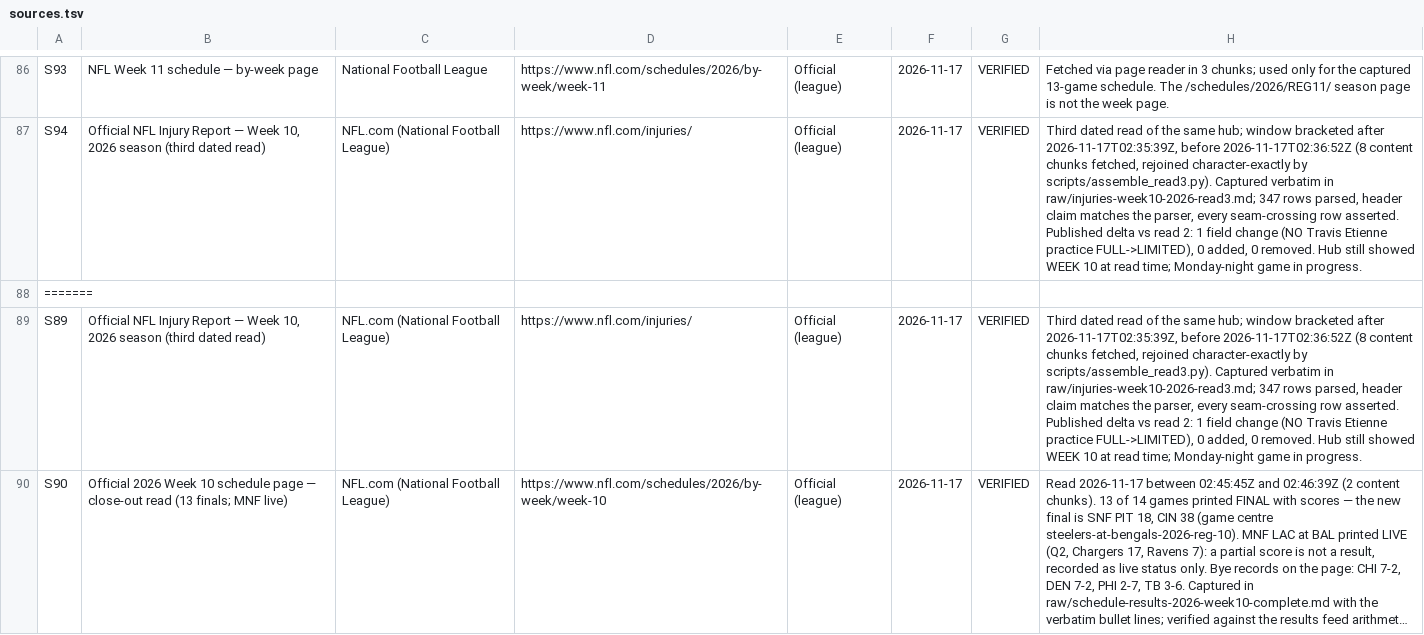
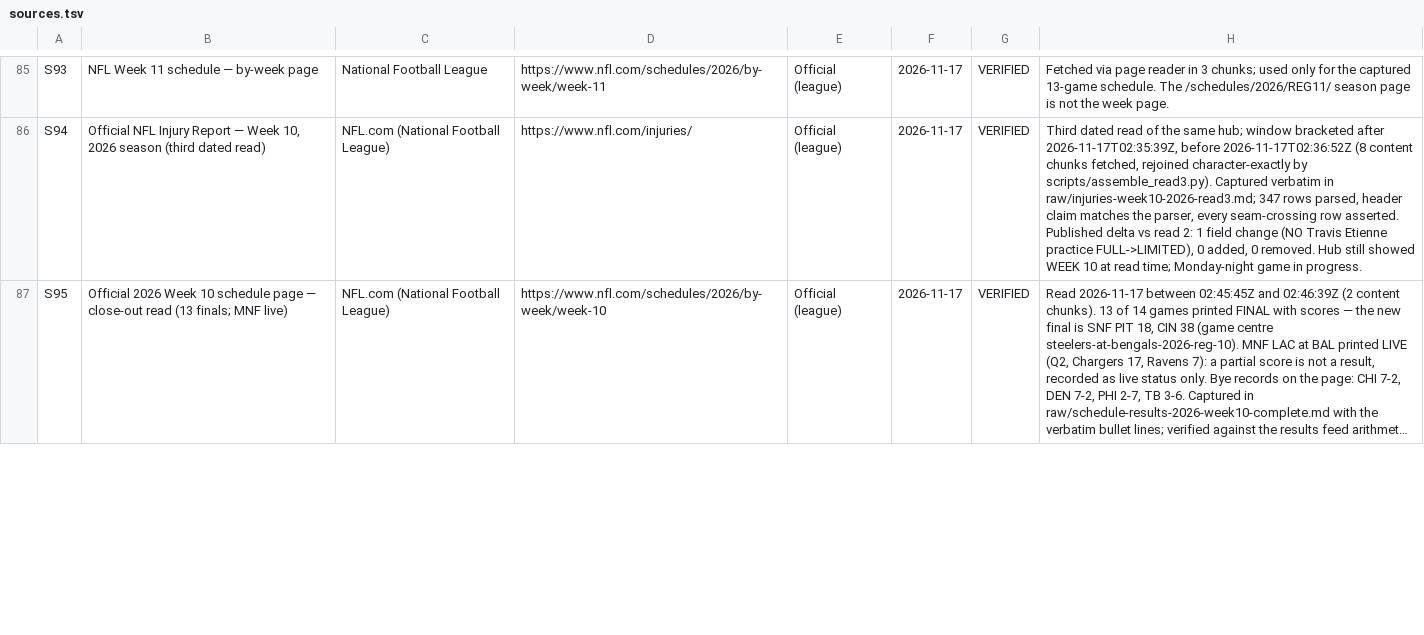
Before and after one commit to sassnarep3-star/FL1, a TSV file: data/sources.tsv, drawn as a sheet; only a part is shown, gaps mark what is left out; long unchanged cells end in …; removed rows and columns are numbered as before the commit, all else as after; the diff covers the shown part only; the diff names each change by its address in the sheet, - before the commit and + after, or states it on an @@ line.

Commit message:
Reconciliation after rebase onto main (PRs #49-54 landed in parallel): my ids shifted to S94-S96 / F70 / SG50-SG51 (theirs held S89-S93 / F67-F69 / SG48-49 first), Q46 answered alongside my 45, all pins/drift rows repaired, conflict markers purged, builders+pages+full battery re-run green (344 tests, 57 pages, 19/19 drift)
Co-authored-by: arena-agent <297053741+arena-agent@users.noreply.github.com>

```diff
--- a/data/sources.tsv
+++ b/data/sources.tsv
-row 88: =======
-row 89: S89 | Official NFL Injury Report — Week 10, 2026 season (third dated read) | NFL.com (National Football League) | https://www.nfl.com/injuries/ | Official (league) | 2026-11-17 | VERIFIED | Third dated read of the same hub; window bracketed after 2026-11-17T02:35:39Z, before 2026-11-17T02:36:52Z (8 content chunks fetched, rejoined character-exactly by scripts/assemble_read3.py). Captured verbatim in raw/injuries-week10-2026-read3.md; 347 rows parsed, header claim matches the parser, every seam-crossing row asserted. Published delta vs read 2: 1 field change (NO Travis Etienne practice FULL->LIMITED), 0 added, 0 removed. Hub still showed WEEK 10 at read time; Monday-night game in progress.
-A87: S90
+A87: S95
```
Also changed, not shown: 2 removed rows and 1 edited cell elsewhere in this file, data/verification-drift.tsv, 24 other files.
